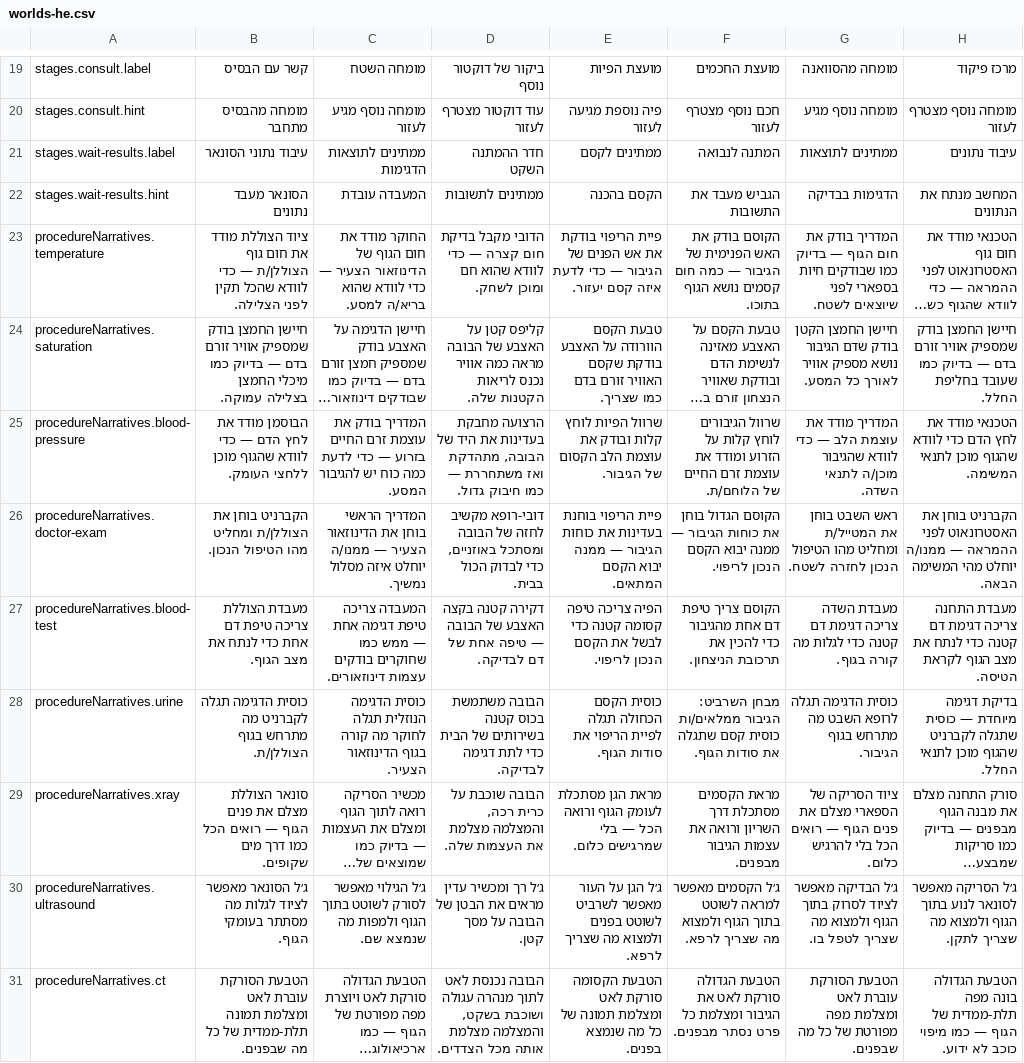
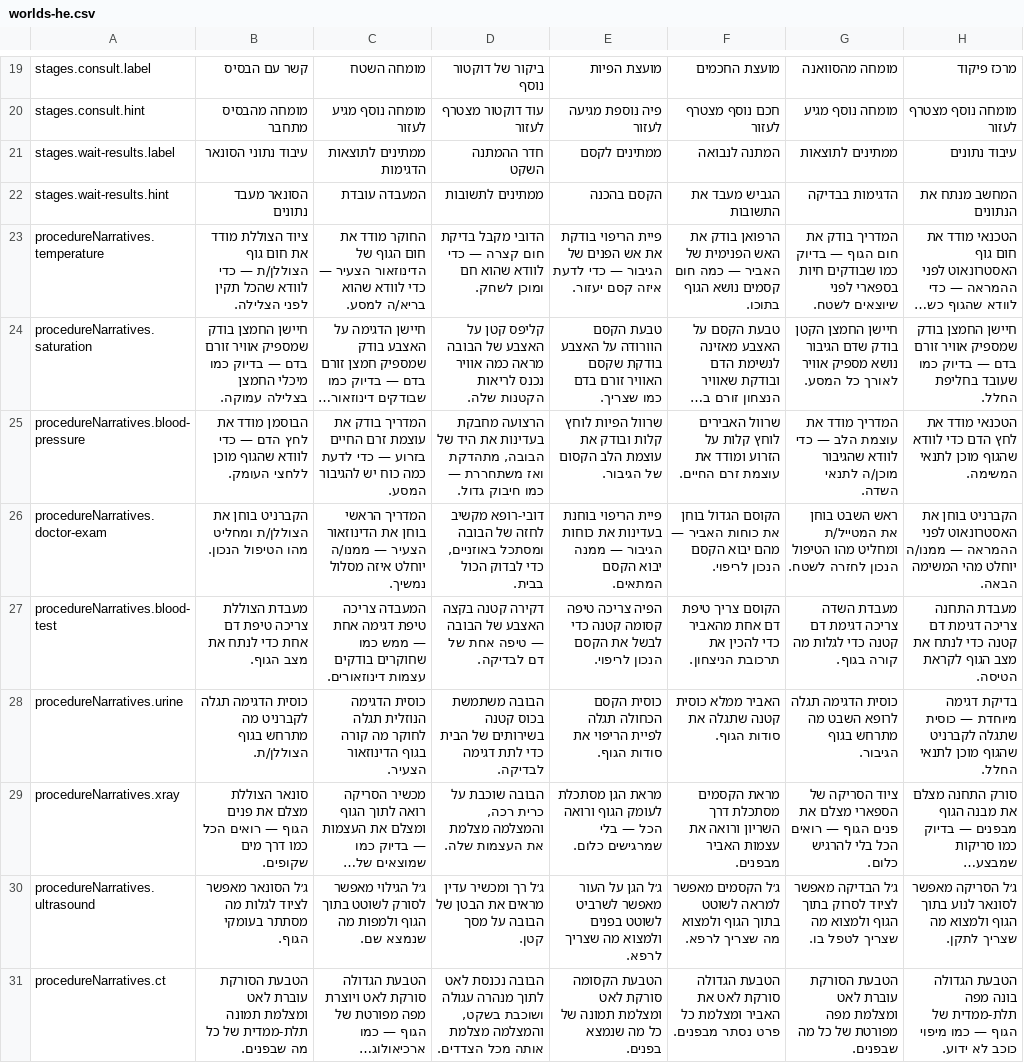
Before and after one commit to mashlom/accessible-er, a CSV file: docs/exports/worlds-he.csv, drawn as a sheet; only a part is shown, gaps mark what is left out; long unchanged cells end in …; the diff covers the shown part only; the diff names each change by its address in the sheet, - before the commit and + after, or states it on an @@ line.

```diff
--- a/docs/exports/worlds-he.csv
+++ b/docs/exports/worlds-he.csv
-F23: הקוסם בודק את האש הפנימית של הגיבור — כמה…
+F23: הרפואן בודק את האש הפנימית של האביר — כמה…
-F25: שרוול הגיבורים לוחץ קלות על הזרוע ומודד את עוצמת זרם החיים של הלוחם/ת.
+F25: שרוול האבירים לוחץ קלות על הזרוע ומודד את עוצמת זרם החיים.
-F26: …את כוחות הגיבור — ממנה יבוא הקסם…
+F26: …את כוחות האביר — מהם יבוא הקסם…
-F27: …דם אחת מהגיבור כדי להכין…
+F27: …דם אחת מהאביר כדי להכין…
-F28: מבחן השרביט: הגיבור ממלאים/ות כוסית קסם שתגלה את…
+F28: האביר ממלא כוסית קטנה שתגלה את…
-F29: …את עצמות הגיבור מבפנים.
+F29: …את עצמות האביר מבפנים.
-F31: …לאט את הגיבור ומצלמת כל…
+F31: …לאט את האביר ומצלמת כל…
```
Also changed, not shown: 17 edited cells elsewhere in this file, docs/exports/worlds-en.csv, docs/exports/worlds-ru.csv, 2 other files.
